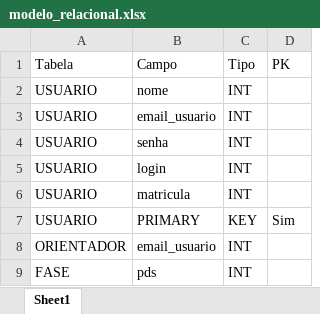
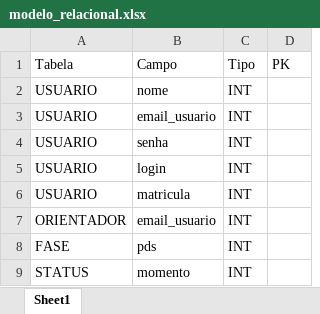
Before and after one commit to Raquel-M325/Python-main, an Excel workbook: Estudando/excel/modelo_relacional.xlsx, sheet Sheet1, drawn as a sheet; only a part is shown; the shorter side is filled out with more unchanged rows; values as stored, in another font and other column widths than the file's, no borders; the diff covers the shown part only; the diff names each change by its address in the sheet, - before the commit and + after, or states it on an @@ line.

```diff
--- a/Estudando/excel/modelo_relacional.xlsx (sheet Sheet1)
+++ b/Estudando/excel/modelo_relacional.xlsx (sheet Sheet1)
-row 7: USUARIO | PRIMARY | KEY | Sim
```
Also changed, not shown: 10 removed rows elsewhere in this sheet, 1 other file.
